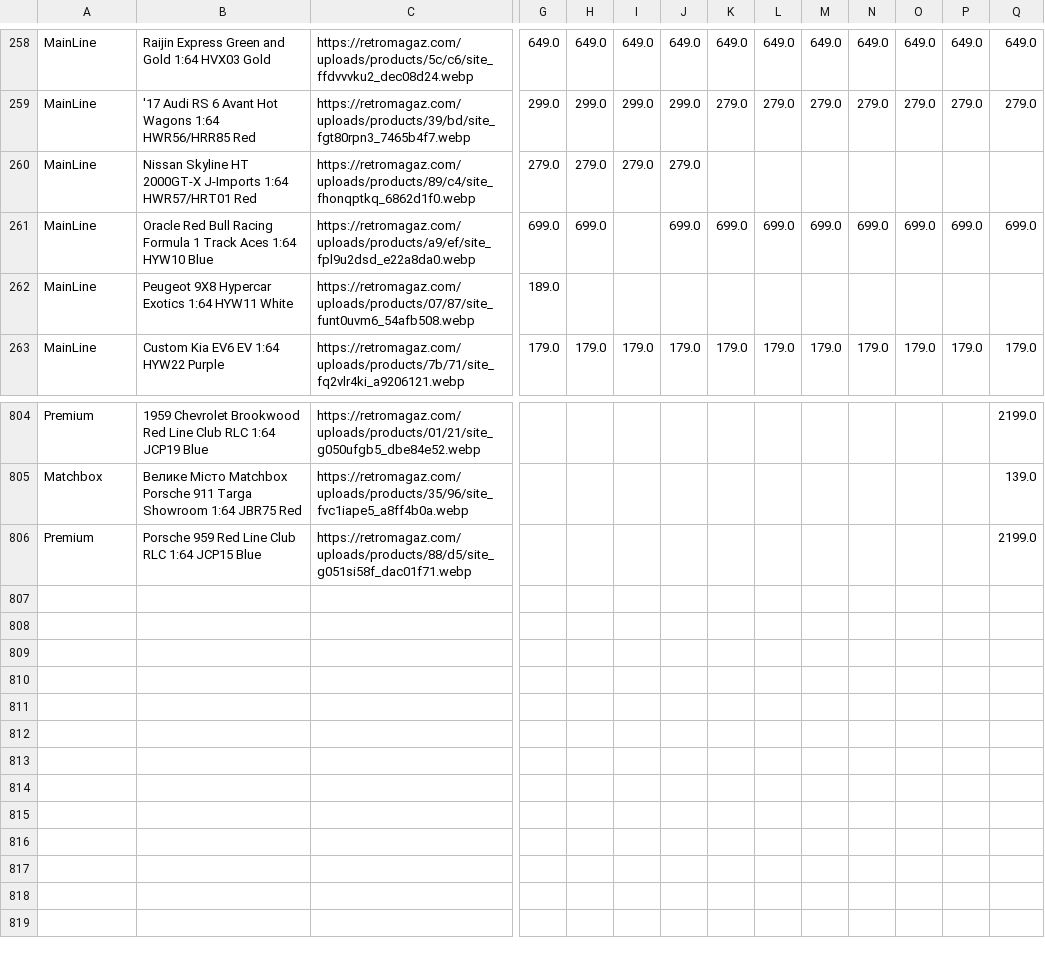
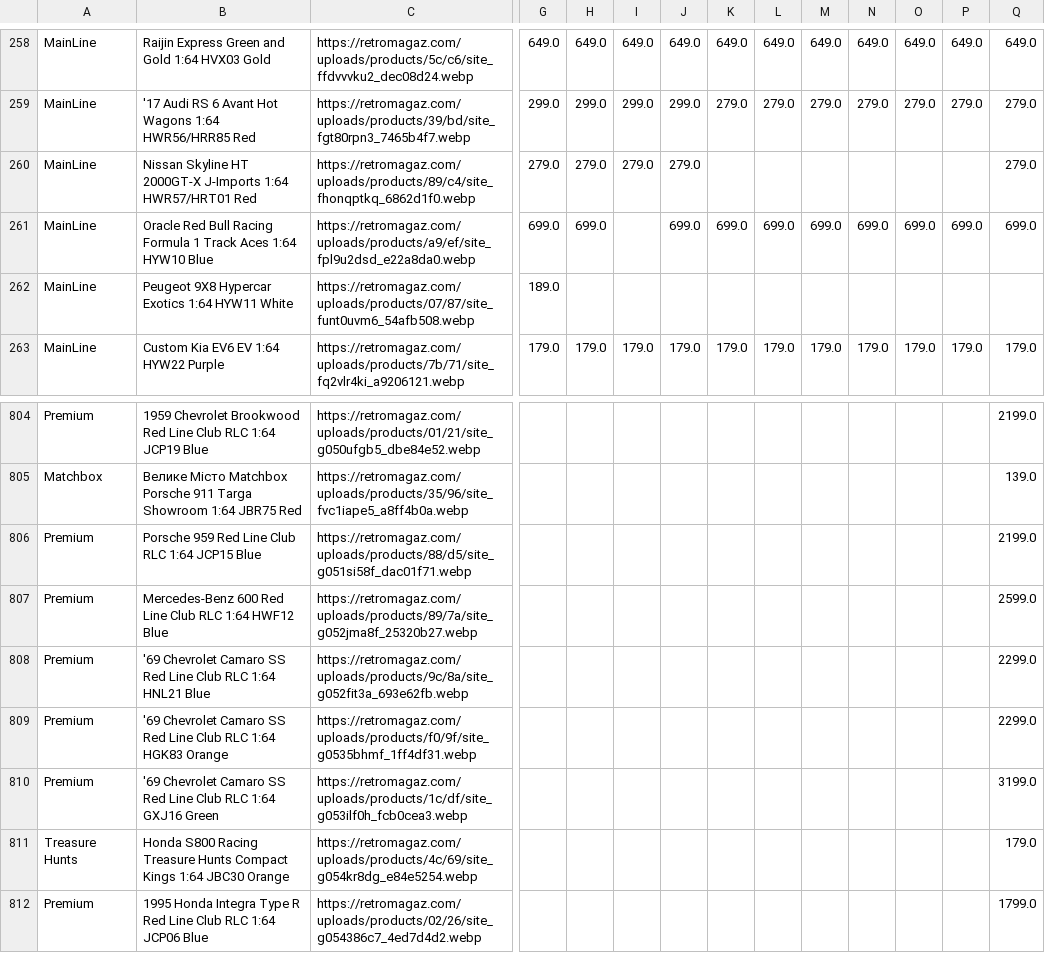
Before and after one commit to shady333/PriceParserRETRO, a CSV file: sell_car_prices.csv, drawn as a sheet; only a part is shown, gaps mark what is left out; rows hold the shown columns only; the diff names each change by its address in the sheet, - before the commit and + after, or states it on an @@ line.

```diff
--- a/sell_car_prices.csv
+++ b/sell_car_prices.csv
-Q260: (empty)
+Q260: 279.0
+row 807: Premium | Mercedes-Benz 600 Red Line Club RLC 1:64 HWF12 Blue | https://retromagaz.com/uploads/products/89/7a/site_g052jma8f_25320b27.webp |  |  |  |  |  |  |  |  |  |  | 2599.0
+row 808: Premium | '69 Chevrolet Camaro SS Red Line Club RLC 1:64 HNL21 Blue | https://retromagaz.com/uploads/products/9c/8a/site_g052fit3a_693e62fb.webp |  |  |  |  |  |  |  |  |  |  | 2299.0
+row 809: Premium | '69 Chevrolet Camaro SS Red Line Club RLC 1:64 HGK83 Orange | https://retromagaz.com/uploads/products/f0/9f/site_g0535bhmf_1ff4df31.webp |  |  |  |  |  |  |  |  |  |  | 2299.0
+row 810: Premium | '69 Chevrolet Camaro SS Red Line Club RLC 1:64 GXJ16 Green | https://retromagaz.com/uploads/products/1c/df/site_g053ilf0h_fcb0cea3.webp |  |  |  |  |  |  |  |  |  |  | 3199.0
+row 811: Treasure Hunts | Honda S800 Racing Treasure Hunts Compact Kings 1:64 JBC30 Orange | https://retromagaz.com/uploads/products/4c/69/site_g054kr8dg_e84e5254.webp |  |  |  |  |  |  |  |  |  |  | 179.0
+row 812: Premium | 1995 Honda Integra Type R Red Line Club RLC 1:64 JCP06 Blue | https://retromagaz.com/uploads/products/02/26/site_g054386c7_4ed7d4d2.webp |  |  |  |  |  |  |  |  |  |  | 1799.0
```
Also changed, not shown: car_prices.csv, 1 other file.
